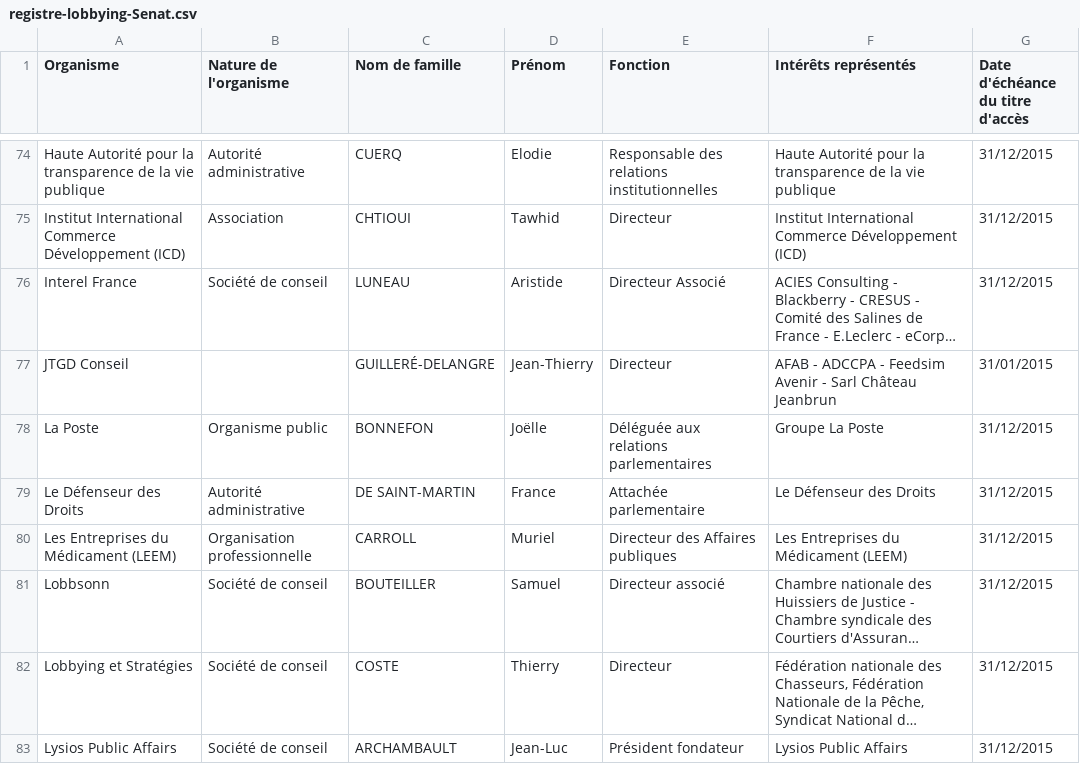
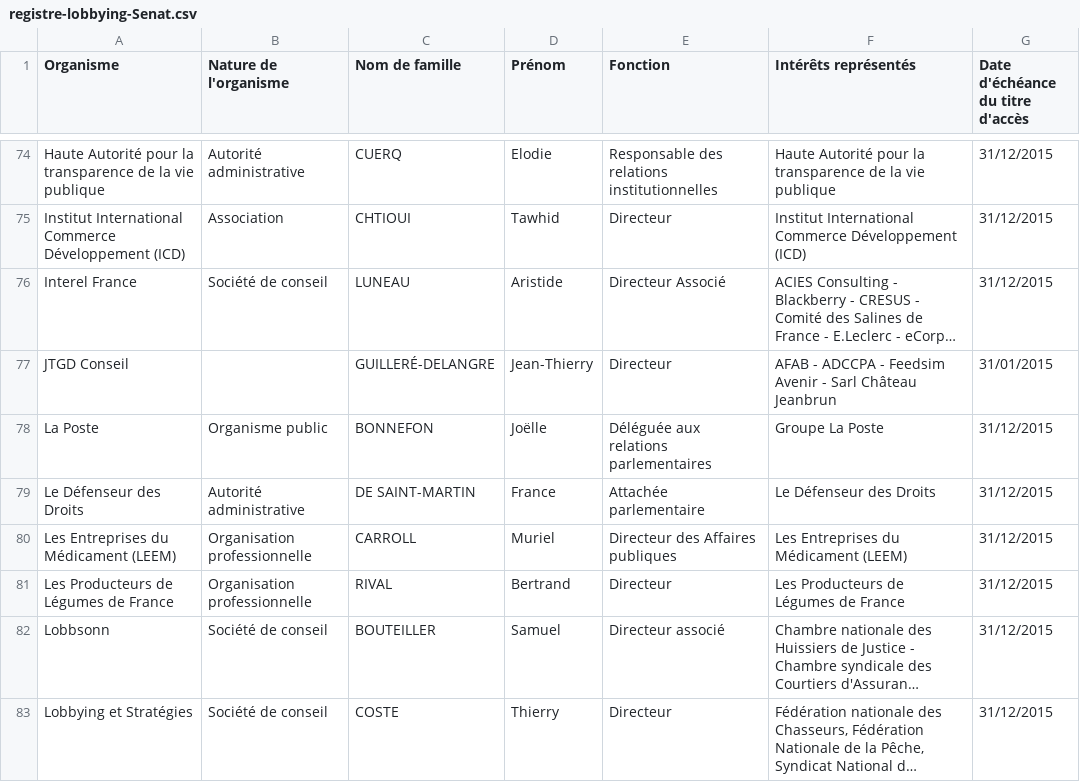
Before and after one commit to regardscitoyens/registres-lobbying, a CSV file: data/registre-lobbying-Senat.csv, drawn as a sheet; only a part is shown, gaps mark what is left out; the shorter side is filled out with more unchanged rows; long unchanged cells end in …; the diff names each change by its address in the sheet, - before the commit and + after, or states it on an @@ line.

Commit message:
update registre Sénat

```diff
--- a/data/registre-lobbying-Senat.csv
+++ b/data/registre-lobbying-Senat.csv
+row 81: Les Producteurs de Légumes de France | Organisation professionnelle | RIVAL | Bertrand | Directeur | Les Producteurs de Légumes de France | 31/12/2015
```
